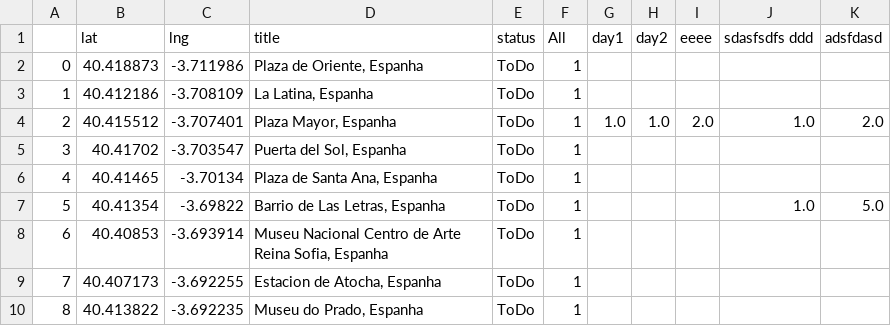
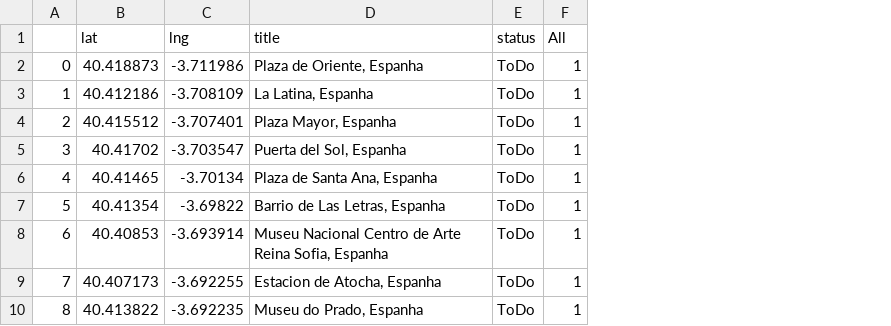
Before and after one commit to erickmattoso/madrid, a CSV file: csv_csv.csv, drawn as a sheet; only a part is shown; the diff names each change by its address in the sheet, - before the commit and + after, or states it on an @@ line.

```diff
--- a/csv_csv.csv
+++ b/csv_csv.csv
-column G (day1), row 4: 1.0
-column H (day2), row 4: 1.0
-column I (eeee), row 4: 2.0
-column J (sdasfsdfs ddd), rows 4-7: 1.0 |  |  | 1.0
-column K (adsfdasd), rows 4-7: 2.0 |  |  | 5.0
```
Also changed, not shown: 2 other files.
